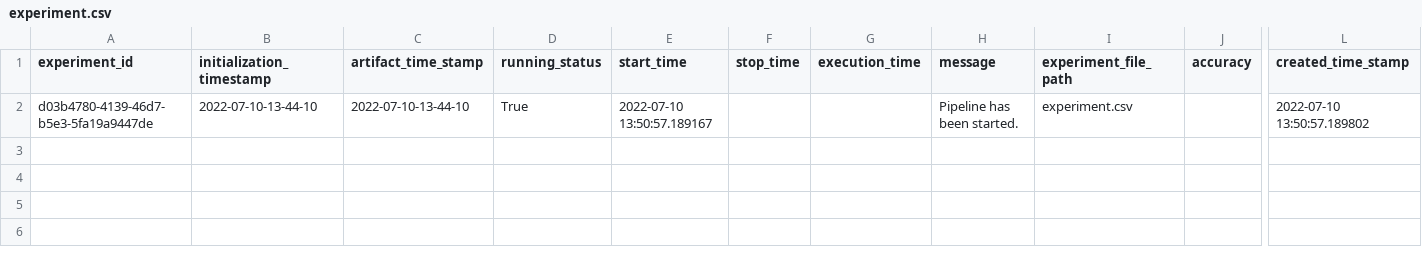
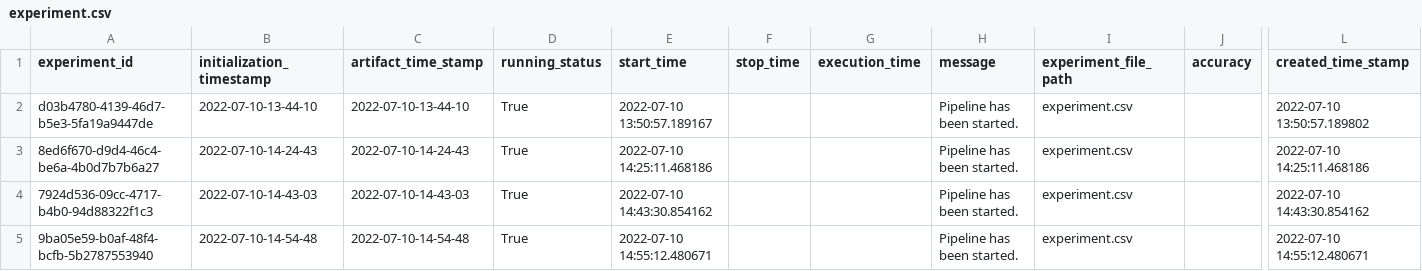
Before and after one commit to harshsanghvi41/Real-Estate-Price-Prediction, a CSV file: notebook/housing/artifact/experiment/experiment.csv, drawn as a sheet; only a part is shown, gaps mark what is left out; rows hold the shown columns only; the diff names each change by its address in the sheet, - before the commit and + after, or states it on an @@ line.

```diff
--- a/notebook/housing/artifact/experiment/experiment.csv
+++ b/notebook/housing/artifact/experiment/experiment.csv
+row 3: 8ed6f670-d9d4-46c4-be6a-4b0d7b7b6a27 | 2022-07-10-14-24-43 | 2022-07-10-14-24-43 | True | 2022-07-10 14:25:11.468186 |  |  | Pipeline has been started. | experiment.csv |  | 2022-07-10 14:25:11.468186
+row 4: 7924d536-09cc-4717-b4b0-94d88322f1c3 | 2022-07-10-14-43-03 | 2022-07-10-14-43-03 | True | 2022-07-10 14:43:30.854162 |  |  | Pipeline has been started. | experiment.csv |  | 2022-07-10 14:43:30.854162
+row 5: 9ba05e59-b0af-48f4-bcfb-5b2787553940 | 2022-07-10-14-54-48 | 2022-07-10-14-54-48 | True | 2022-07-10 14:55:12.480671 |  |  | Pipeline has been started. | experiment.csv |  | 2022-07-10 14:55:12.480671
```
Also changed, not shown: 19 other files.
